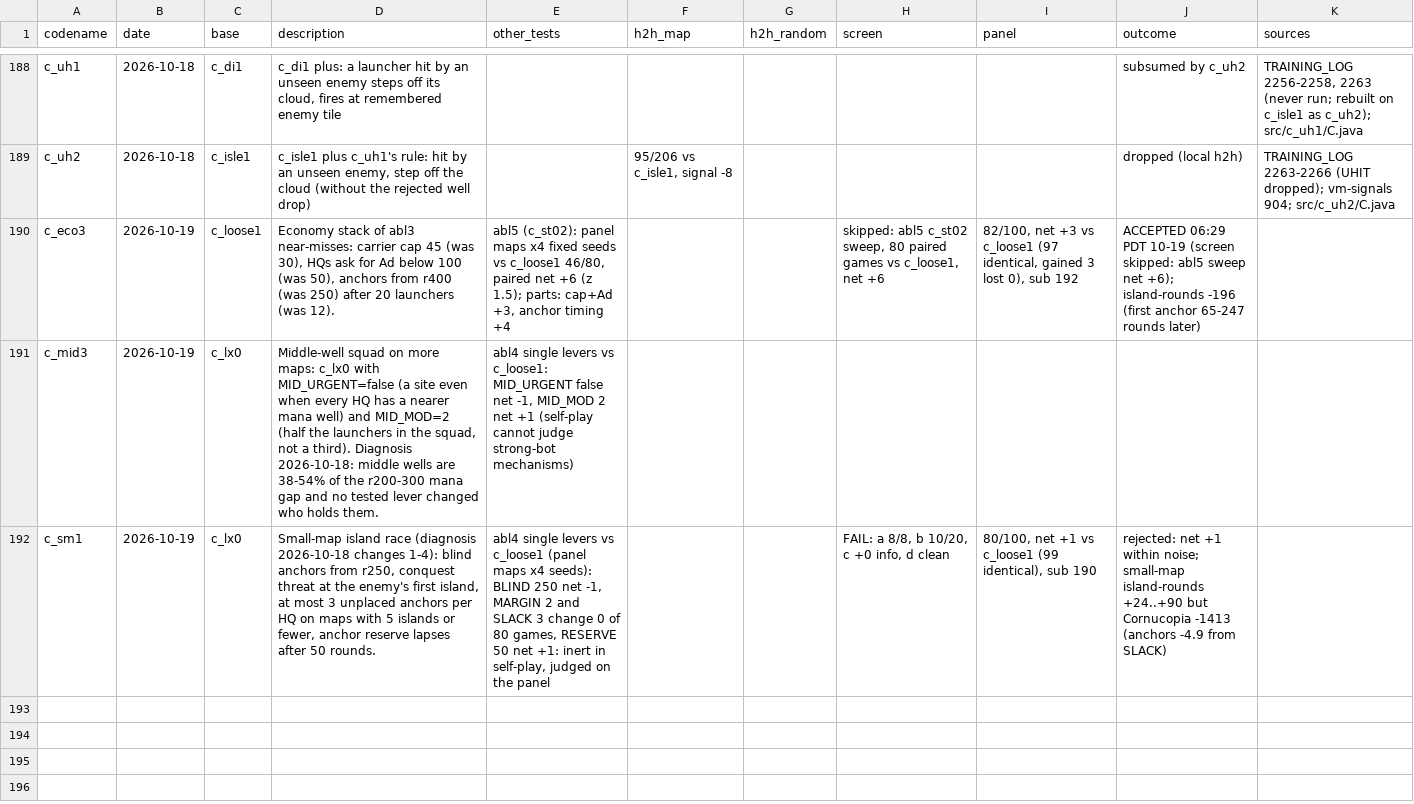
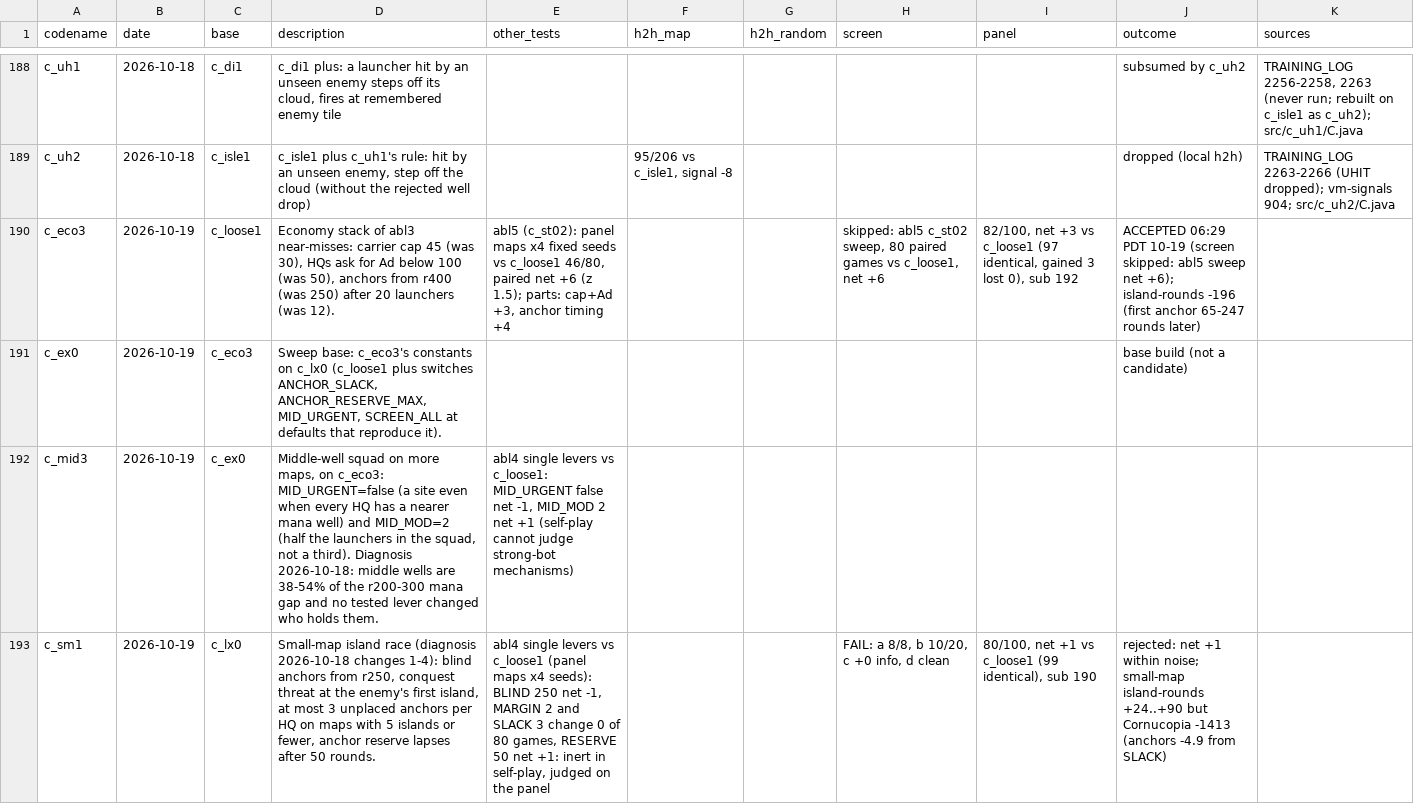
Before and after one commit to terryvanbelle/battlecode23-vibe, a CSV file: progress/attempts.csv, drawn as a sheet; only a part is shown, gaps mark what is left out; addresses are those after the commit; the diff names each change by its address in the sheet, - before the commit and + after, or states it on an @@ line.

```diff
--- a/progress/attempts.csv
+++ b/progress/attempts.csv
+row 191: c_ex0 | 2026-10-19 | c_eco3 | Sweep base: c_eco3's constants on c_lx0 (c_loose1 plus switches ANCHOR_SLACK, ANCHOR_RESERVE_MAX, MID_URGENT, SCREEN_ALL at defaults that reproduce it). |  |  |  |  |  | base build (not a candidate)
-C192 (base): c_lx0
+C192 (base): c_ex0
-D192 (description): …on more maps: c_lx0 with MID_URGENT=false (a…
+D192 (description): …on more maps, on c_eco3: MID_URGENT=false (a…
```
Also changed, not shown: 33 other files.
